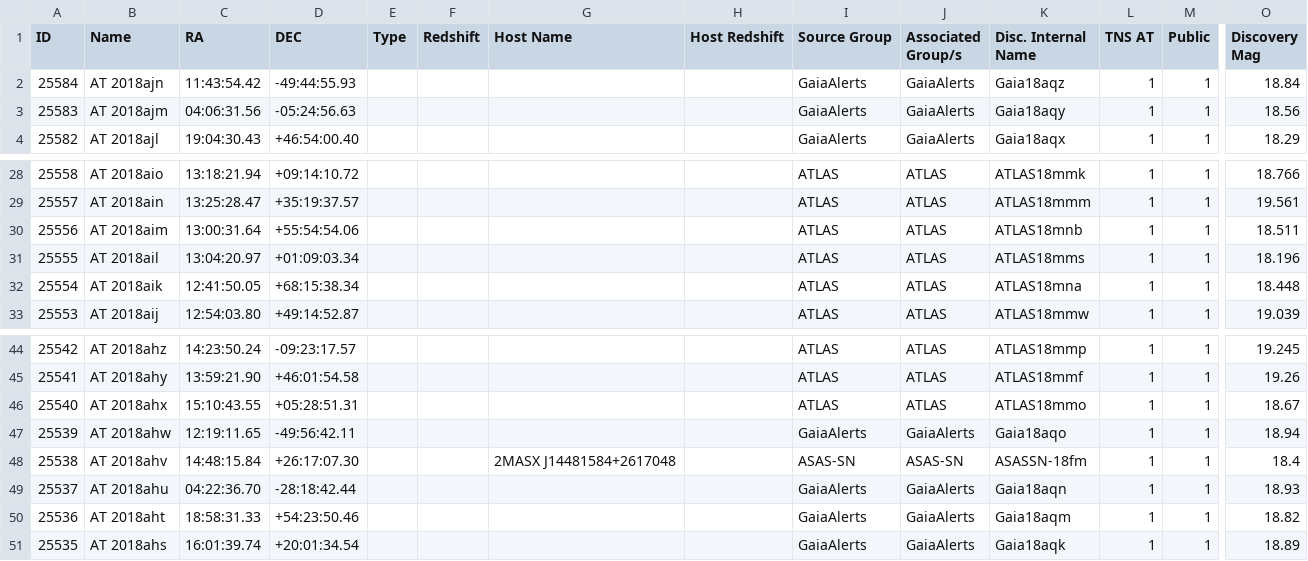
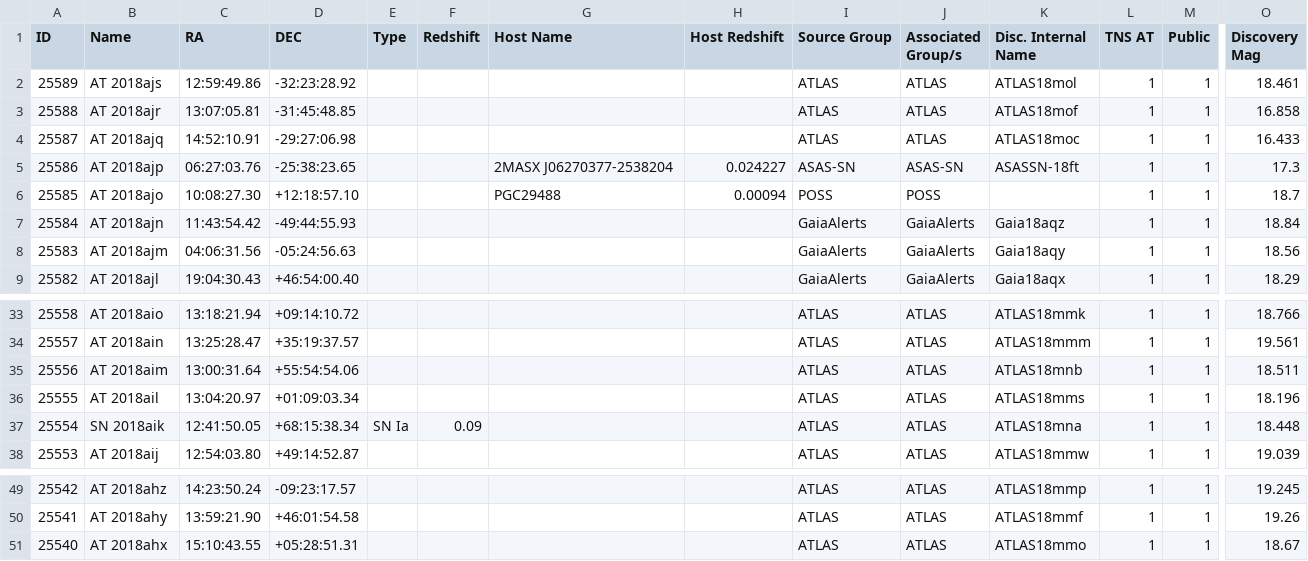
Before and after one commit to astrocatalogs/tde-external, a CSV file: TNS/index.csv, drawn as a sheet; only a part is shown, gaps mark what is left out; removed rows and columns are numbered as before the commit, all else as after; rows hold the shown columns only; the diff names each change by its address in the sheet, - before the commit and + after, or states it on an @@ line.

```diff
--- a/TNS/index.csv
+++ b/TNS/index.csv
+row 2: 25589 | AT 2018ajs | 12:59:49.86 | -32:23:28.92 |  |  |  |  | ATLAS | ATLAS | ATLAS18mol | 1 | 1 | 18.461
+row 3: 25588 | AT 2018ajr | 13:07:05.81 | -31:45:48.85 |  |  |  |  | ATLAS | ATLAS | ATLAS18mof | 1 | 1 | 16.858
+row 4: 25587 | AT 2018ajq | 14:52:10.91 | -29:27:06.98 |  |  |  |  | ATLAS | ATLAS | ATLAS18moc | 1 | 1 | 16.433
+row 5: 25586 | AT 2018ajp | 06:27:03.76 | -25:38:23.65 |  |  | 2MASX J06270377-2538204 | 0.024227 | ASAS-SN | ASAS-SN | ASASSN-18ft | 1 | 1 | 17.3
+row 6: 25585 | AT 2018ajo | 10:08:27.30 | +12:18:57.10 |  |  | PGC29488 | 0.00094 | POSS | POSS |  | 1 | 1 | 18.7
-B37 (Name): AT 2018aik
+B37 (Name): SN 2018aik
-E37 (Type): (empty)
+E37 (Type): SN Ia
-F37 (Redshift): (empty)
+F37 (Redshift): 0.09
-row 47: 25539 | AT 2018ahw | 12:19:11.65 | -49:56:42.11 |  |  |  |  | GaiaAlerts | GaiaAlerts | Gaia18aqo | 1 | 1 | 18.94
-row 48: 25538 | AT 2018ahv | 14:48:15.84 | +26:17:07.30 |  |  | 2MASX J14481584+2617048 |  | ASAS-SN | ASAS-SN | ASASSN-18fm | 1 | 1 | 18.4
-row 49: 25537 | AT 2018ahu | 04:22:36.70 | -28:18:42.44 |  |  |  |  | GaiaAlerts | GaiaAlerts | Gaia18aqn | 1 | 1 | 18.93
-row 50: 25536 | AT 2018aht | 18:58:31.33 | +54:23:50.46 |  |  |  |  | GaiaAlerts | GaiaAlerts | Gaia18aqm | 1 | 1 | 18.82
-row 51: 25535 | AT 2018ahs | 16:01:39.74 | +20:01:34.54 |  |  |  |  | GaiaAlerts | GaiaAlerts | Gaia18aqk | 1 | 1 | 18.89
```
Also changed, not shown: TNS/page-20.csv, 4 other files.
